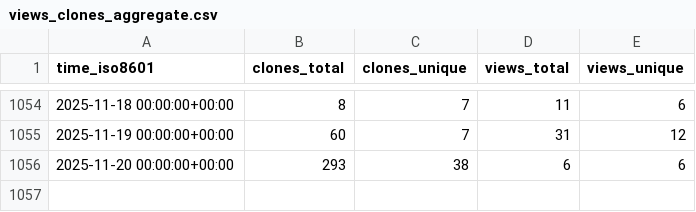
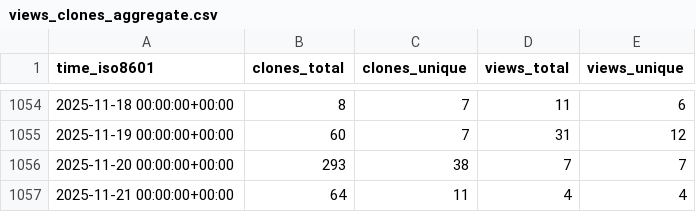
Before and after one commit to gitsrc/icefirelabs-status, a CSV file: IceFireDB/IceFireDB/ghrs-data/views_clones_aggregate.csv, drawn as a sheet; only a part is shown, gaps mark what is left out.

```diff
--- a/IceFireDB/IceFireDB/ghrs-data/views_clones_aggregate.csv
+++ b/IceFireDB/IceFireDB/ghrs-data/views_clones_aggregate.csv
@@ -1055,2 +1055,3 @@ time_iso8601,clones_total,clones_unique,views_total,views_unique
 2025-11-19 00:00:00+00:00,60,7,31,12
-2025-11-20 00:00:00+00:00,293,38,6,6
+2025-11-20 00:00:00+00:00,293,38,7,7
+2025-11-21 00:00:00+00:00,64,11,4,4
```
Also changed, not shown: 1 other file.
